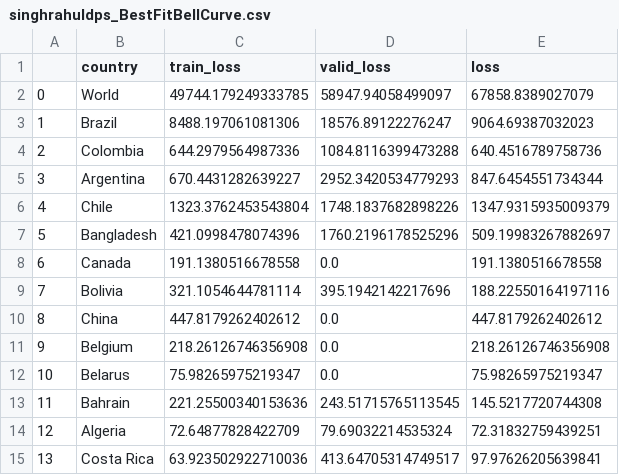
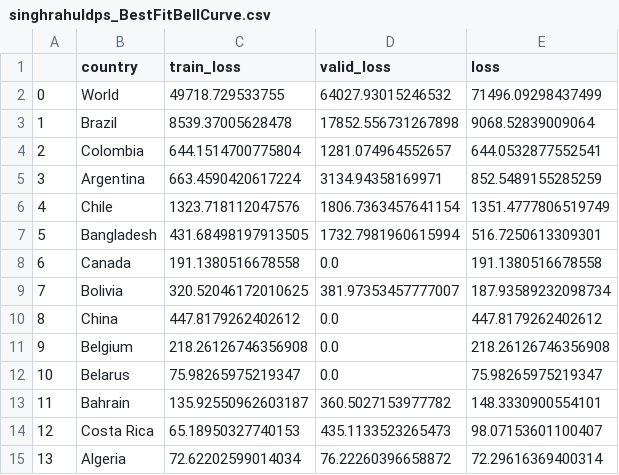
Before and after one commit to singhrahuldps/covid19tracker, a CSV file: loss/singhrahuldps_BestFitBellCurve.csv, drawn as a sheet; only a part is shown; the diff covers the shown part only.

```diff
--- a/loss/singhrahuldps_BestFitBellCurve.csv
+++ b/loss/singhrahuldps_BestFitBellCurve.csv
@@ -1,10 +1,10 @@
 ,country,train_loss,valid_loss,loss
-0,World,49744.179249333785,58947.94058499097,67858.8389027079
-1,Brazil,8488.197061081306,18576.89122276247,9064.69387032023
-2,Colombia,644.2979564987336,1084.8116399473288,640.4516789758736
-3,Argentina,670.4431282639227,2952.3420534779293,847.6454551734344
-4,Chile,1323.3762453543804,1748.1837682898226,1347.9315935009379
-5,Bangladesh,421.0998478074396,1760.2196178525296,509.19983267882697
+0,World,49718.729533755,64027.93015246532,71496.09298437499
+1,Brazil,8539.37005628478,17852.556731267898,9068.52839009064
+2,Colombia,644.1514700775804,1281.074964552657,644.0532877552541
+3,Argentina,663.4590420617224,3134.94358169971,852.5489155285259
+4,Chile,1323.718112047576,1806.7363457641154,1351.4777806519749
+5,Bangladesh,431.68498197913505,1732.7981960615994,516.7250613309301
 6,Canada,191.1380516678558,0.0,191.1380516678558
-7,Bolivia,321.1054644781114,395.1942142217696,188.22550164197116
+7,Bolivia,320.52046172010625,381.97353457777007,187.93589232098734
 8,China,447.8179262402612,0.0,447.8179262402612
@@ -12,4 +12,4 @@
 10,Belarus,75.98265975219347,0.0,75.98265975219347
-11,Bahrain,221.25500340153636,243.51715765113545,145.5217720744308
-12,Algeria,72.64877828422709,79.69032214535324,72.31832759439251
-13,Costa Rica,63.923502922710036,413.64705314749517,97.97626205639841
+11,Bahrain,135.92550962603187,360.5027153977782,148.3330900554101
+12,Costa Rica,65.18950327740153,435.1133523265473,98.07153601100407
+13,Algeria,72.62202599014034,76.22260396658872,72.29616369400314
```
Also changed, not shown: 12 edited cells elsewhere in this file, 21 other files.
